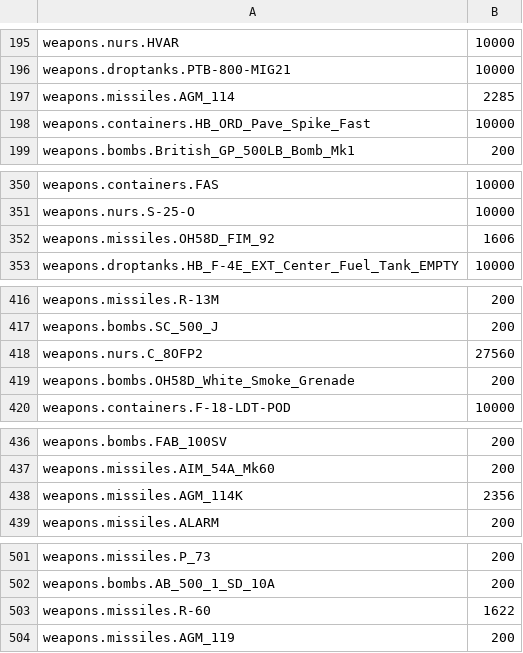
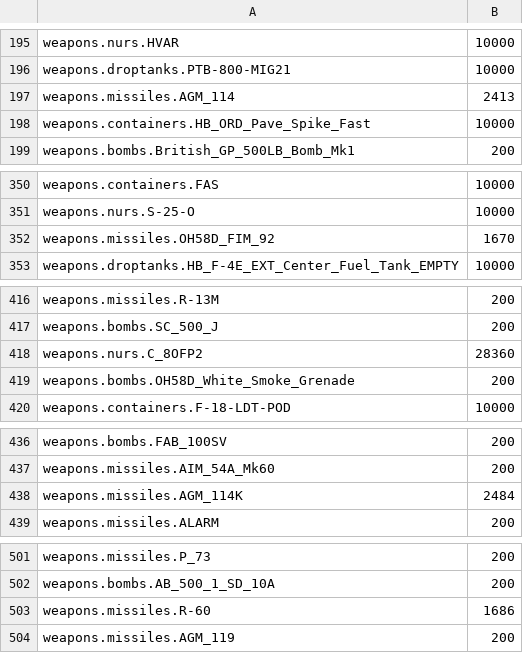
Before and after one commit to Fralas/dcsitalia-webviewer, a CSV file: FARP_BASE_weapons.csv, drawn as a sheet; only a part is shown, gaps mark what is left out; the diff covers the shown part only.

```diff
--- a/FARP_BASE_weapons.csv
+++ b/FARP_BASE_weapons.csv
@@ -196,3 +196,3 @@ weapons.nurs.HVAR,10000
 weapons.droptanks.PTB-800-MIG21,10000
-weapons.missiles.AGM_114,2285
+weapons.missiles.AGM_114,2413
 weapons.containers.HB_ORD_Pave_Spike_Fast,10000
@@ -351,3 +351,3 @@ weapons.containers.FAS,10000
 weapons.nurs.S-25-O,10000
-weapons.missiles.OH58D_FIM_92,1606
+weapons.missiles.OH58D_FIM_92,1670
 weapons.droptanks.HB_F-4E_EXT_Center_Fuel_Tank_EMPTY,10000
@@ -417,3 +417,3 @@ weapons.missiles.R-13M,200
 weapons.bombs.SC_500_J,200
-weapons.nurs.C_8OFP2,27560
+weapons.nurs.C_8OFP2,28360
 weapons.bombs.OH58D_White_Smoke_Grenade,200
@@ -437,3 +437,3 @@ weapons.bombs.FAB_100SV,200
 weapons.missiles.AIM_54A_Mk60,200
-weapons.missiles.AGM_114K,2356
+weapons.missiles.AGM_114K,2484
 weapons.missiles.ALARM,200
@@ -502,3 +502,3 @@ weapons.missiles.P_73,200
 weapons.bombs.AB_500_1_SD_10A,200
-weapons.missiles.R-60,1622
+weapons.missiles.R-60,1686
 weapons.missiles.AGM_119,200
```
Also changed, not shown: 7 edited cells elsewhere in this file, Incirlik_weapons.csv, 41 other files.
